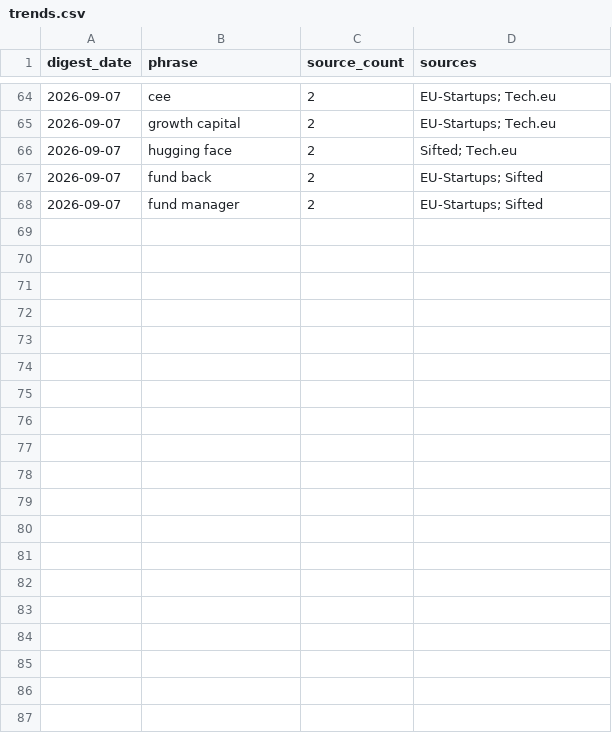
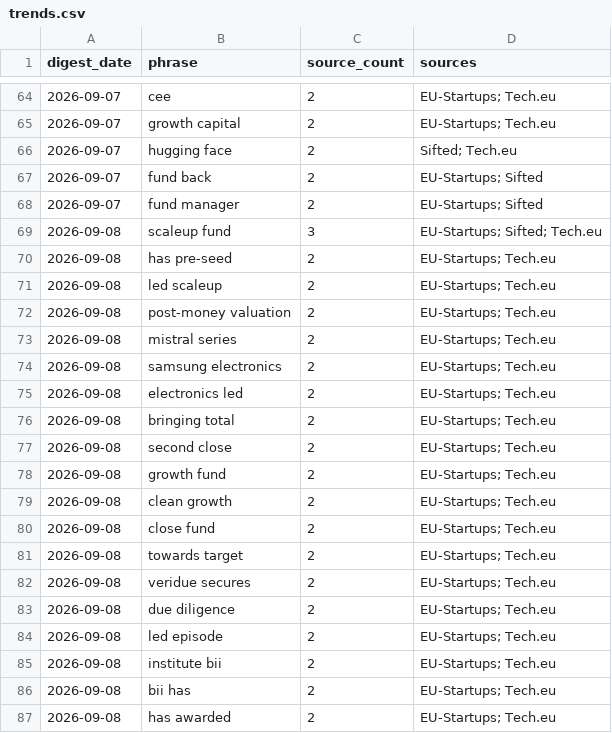
Before and after one commit to trpelka/trend-monitor, a CSV file: data/trends.csv, drawn as a sheet; only a part is shown, gaps mark what is left out; the diff covers the shown part only.

```diff
--- a/data/trends.csv
+++ b/data/trends.csv
@@ -68 +68,20 @@ digest_date,phrase,source_count,sources
 2026-09-07,fund manager,2,EU-Startups; Sifted
+2026-09-08,scaleup fund,3,EU-Startups; Sifted; Tech.eu
+2026-09-08,has pre-seed,2,EU-Startups; Tech.eu
+2026-09-08,led scaleup,2,EU-Startups; Tech.eu
+2026-09-08,post-money valuation,2,EU-Startups; Tech.eu
+2026-09-08,mistral series,2,EU-Startups; Tech.eu
+2026-09-08,samsung electronics,2,EU-Startups; Tech.eu
+2026-09-08,electronics led,2,EU-Startups; Tech.eu
+2026-09-08,bringing total,2,EU-Startups; Tech.eu
+2026-09-08,second close,2,EU-Startups; Tech.eu
+2026-09-08,growth fund,2,EU-Startups; Tech.eu
+2026-09-08,clean growth,2,EU-Startups; Tech.eu
+2026-09-08,close fund,2,EU-Startups; Tech.eu
+2026-09-08,towards target,2,EU-Startups; Tech.eu
+2026-09-08,veridue secures,2,EU-Startups; Tech.eu
+2026-09-08,due diligence,2,EU-Startups; Tech.eu
+2026-09-08,led episode,2,EU-Startups; Tech.eu
+2026-09-08,institute bii,2,EU-Startups; Tech.eu
+2026-09-08,bii has,2,EU-Startups; Tech.eu
+2026-09-08,has awarded,2,EU-Startups; Tech.eu
```
Also changed, not shown: 15 added rows elsewhere in this file, data/articles.csv, 1 other file.
